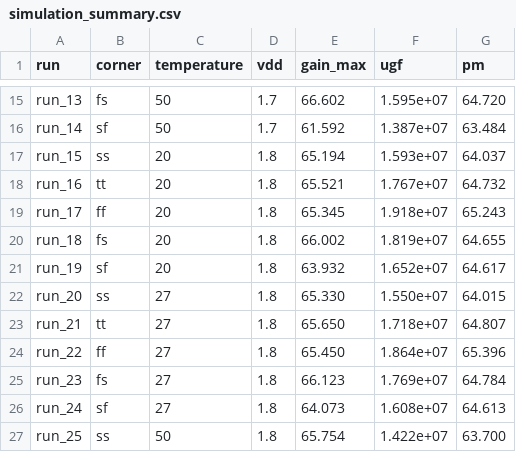
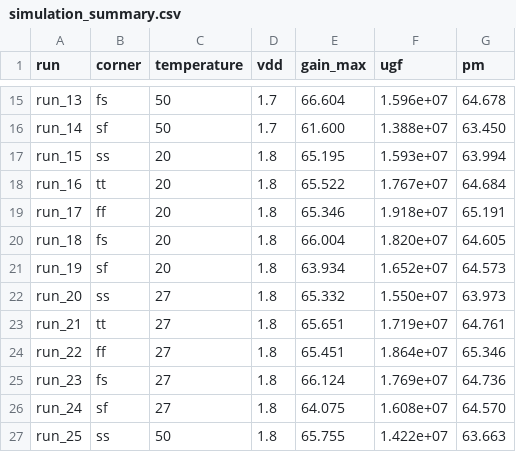
Before and after one commit to lochidev/ttsky25_two_stage_opamp, a CSV file: docs/results/dc_params/simulation_summary.csv, drawn as a sheet; only a part is shown, gaps mark what is left out; the diff covers the shown part only; the diff names each change by its address in the sheet, - before the commit and + after, or states it on an @@ line.

```diff
--- a/docs/results/dc_params/simulation_summary.csv
+++ b/docs/results/dc_params/simulation_summary.csv
-E15 (gain_max): 66.602
+E15 (gain_max): 66.604
-F15 (ugf): 1.595e+07
+F15 (ugf): 1.596e+07
-G15 (pm): 64.720
+G15 (pm): 64.678
-E16 (gain_max): 61.592
+E16 (gain_max): 61.600
-F16 (ugf): 1.387e+07
+F16 (ugf): 1.388e+07
-G16 (pm): 63.484
+G16 (pm): 63.450
-E17 (gain_max): 65.194
+E17 (gain_max): 65.195
-G17 (pm): 64.037
+G17 (pm): 63.994
-E18 (gain_max): 65.521
+E18 (gain_max): 65.522
-G18 (pm): 64.732
+G18 (pm): 64.684
-E19 (gain_max): 65.345
+E19 (gain_max): 65.346
-G19 (pm): 65.243
+G19 (pm): 65.191
-E20 (gain_max): 66.002
+E20 (gain_max): 66.004
-F20 (ugf): 1.819e+07
+F20 (ugf): 1.820e+07
-G20 (pm): 64.655
+G20 (pm): 64.605
-E21 (gain_max): 63.932
+E21 (gain_max): 63.934
-G21 (pm): 64.617
+G21 (pm): 64.573
-E22 (gain_max): 65.330
+E22 (gain_max): 65.332
-G22 (pm): 64.015
+G22 (pm): 63.973
-E23 (gain_max): 65.650
+E23 (gain_max): 65.651
-F23 (ugf): 1.718e+07
+F23 (ugf): 1.719e+07
-G23 (pm): 64.807
+G23 (pm): 64.761
-E24 (gain_max): 65.450
+E24 (gain_max): 65.451
-G24 (pm): 65.396
+G24 (pm): 65.346
-E25 (gain_max): 66.123
+E25 (gain_max): 66.124
-G25 (pm): 64.784
+G25 (pm): 64.736
-E26 (gain_max): 64.073
+E26 (gain_max): 64.075
-G26 (pm): 64.613
+G26 (pm): 64.570
-E27 (gain_max): 65.754
+E27 (gain_max): 65.755
-G27 (pm): 63.700
+G27 (pm): 63.663
```
Also changed, not shown: 75 edited cells elsewhere in this file, 7 other files.
